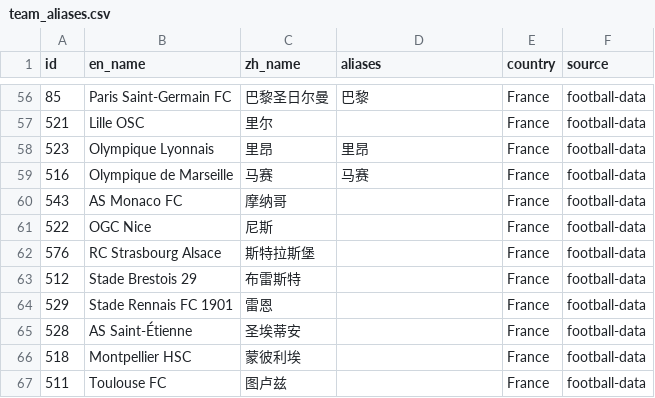
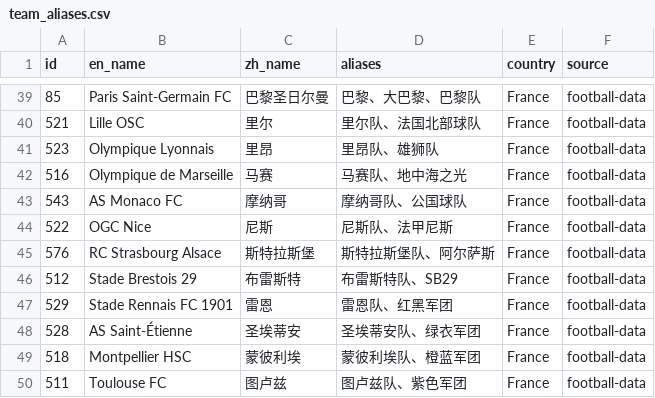
Before and after one commit to youzicucu/merlin, a CSV file: football-predict/data/team_aliases.csv, drawn as a sheet; only a part is shown, gaps mark what is left out; the diff covers the shown part only.

```diff
--- a/football-predict/data/team_aliases.csv
+++ b/football-predict/data/team_aliases.csv
@@ -56,12 +39,12 @@ id,en_name,zh_name,aliases,country,source
-85,Paris Saint-Germain FC,巴黎圣日尔曼,巴黎,France,football-data
-521,Lille OSC,里尔,,France,football-data
-523,Olympique Lyonnais,里昂,里昂,France,football-data
-516,Olympique de Marseille,马赛,马赛,France,football-data
-543,AS Monaco FC,摩纳哥,,France,football-data
-522,OGC Nice,尼斯,,France,football-data
-576,RC Strasbourg Alsace,斯特拉斯堡,,France,football-data
-512,Stade Brestois 29,布雷斯特,,France,football-data
-529,Stade Rennais FC 1901,雷恩,,France,football-data
-528,AS Saint-Étienne,圣埃蒂安,,France,football-data
-518,Montpellier HSC,蒙彼利埃,,France,football-data
-511,Toulouse FC,图卢兹,,France,football-data
+85,Paris Saint-Germain FC,巴黎圣日尔曼,巴黎、大巴黎、巴黎队,France,football-data
+521,Lille OSC,里尔,里尔队、法国北部球队,France,football-data
+523,Olympique Lyonnais,里昂,里昂队、雄狮队,France,football-data
+516,Olympique de Marseille,马赛,马赛队、地中海之光,France,football-data
+543,AS Monaco FC,摩纳哥,摩纳哥队、公国球队,France,football-data
+522,OGC Nice,尼斯,尼斯队、法甲尼斯,France,football-data
+576,RC Strasbourg Alsace,斯特拉斯堡,斯特拉斯堡队、阿尔萨斯,France,football-data
+512,Stade Brestois 29,布雷斯特,布雷斯特队、SB29,France,football-data
+529,Stade Rennais FC 1901,雷恩,雷恩队、红黑军团,France,football-data
+528,AS Saint-Étienne,圣埃蒂安,圣埃蒂安队、绿衣军团,France,football-data
+518,Montpellier HSC,蒙彼利埃,蒙彼利埃队、橙蓝军团,France,football-data
+511,Toulouse FC,图卢兹,图卢兹队、紫色军团,France,football-data
```
Also changed, not shown: 17 removed rows and 37 edited cells elsewhere in this file, 3 other files.
